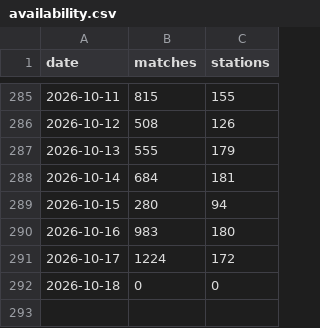
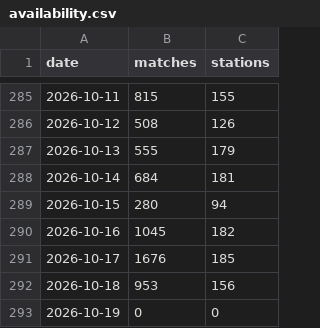
Before and after one commit to jamespsmith2018-ops/uk-meteor-data, a CSV file: data/availability.csv, drawn as a sheet; only a part is shown, gaps mark what is left out.

```diff
--- a/data/availability.csv
+++ b/data/availability.csv
@@ -289,4 +289,5 @@ date,matches,stations
 2026-10-15,280,94
-2026-10-16,983,180
-2026-10-17,1224,172
-2026-10-18,0,0
+2026-10-16,1045,182
+2026-10-17,1676,185
+2026-10-18,953,156
+2026-10-19,0,0
```
Also changed, not shown: 4 other files.
